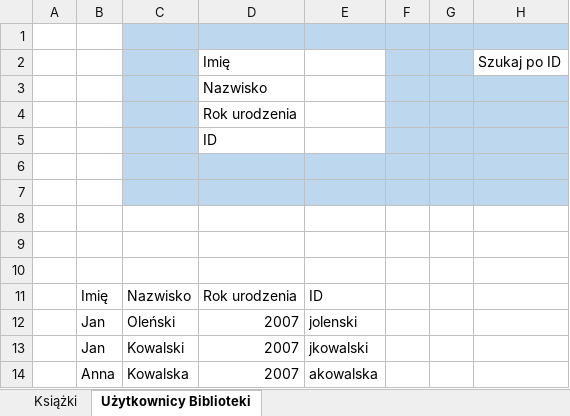
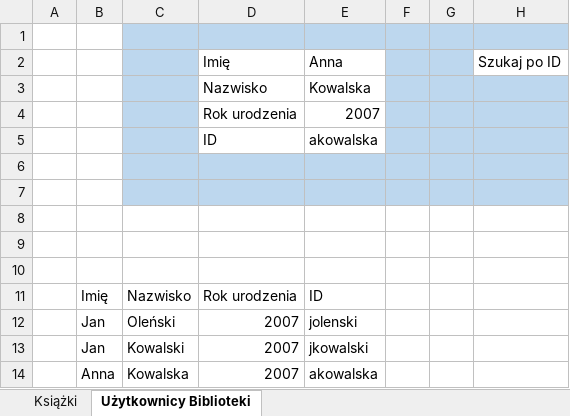
Before and after one commit to GALJO/Project-Bookshelf, an Excel workbook: biblioteka_baza_danych.xlsm, sheet Użytkownicy Biblioteki, drawn as a sheet; values as stored, in another font and other column widths than the file's, no borders; charts and pictures and table styles not drawn; the diff names each change by its address in the sheet, - before the commit and + after, or states it on an @@ line.

Commit message:
Coś tam dodałem nie pamiętam co
jakieś stałe i funkcje

```diff
--- a/biblioteka_baza_danych.xlsm (sheet Użytkownicy Biblioteki)
+++ b/biblioteka_baza_danych.xlsm (sheet Użytkownicy Biblioteki)
-E2: (empty)
+E2: Anna
-E3: (empty)
+E3: Kowalska
-E4: (empty)
+E4: 2007
-E5: (empty)
+E5: akowalska
```
Also changed, not shown: sheet Książki, charts or pictures.
